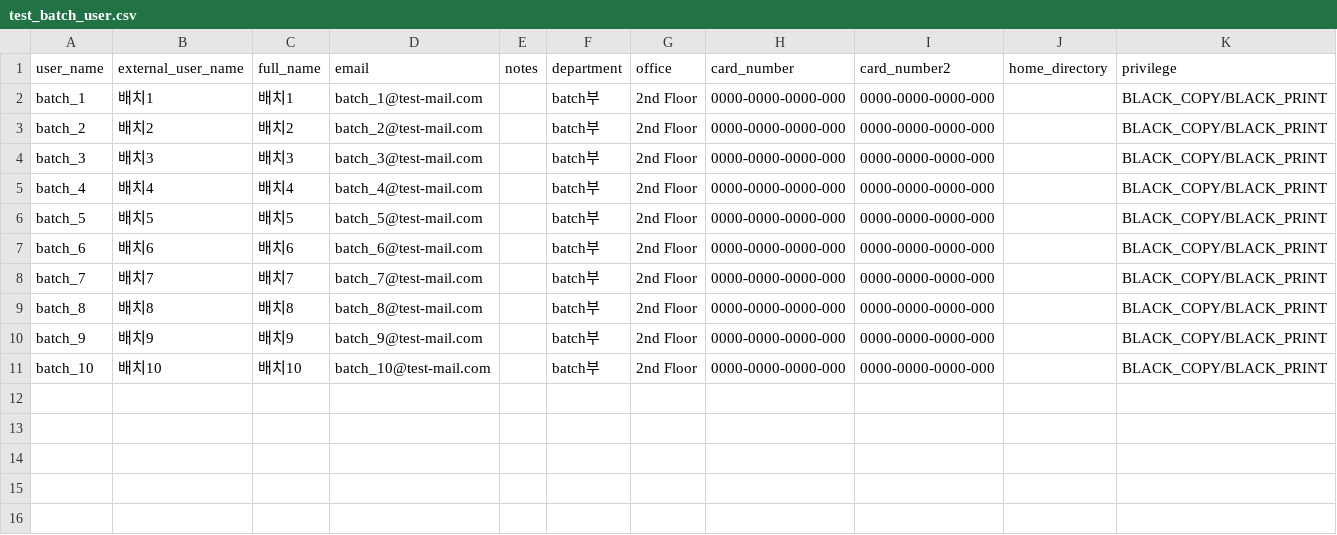
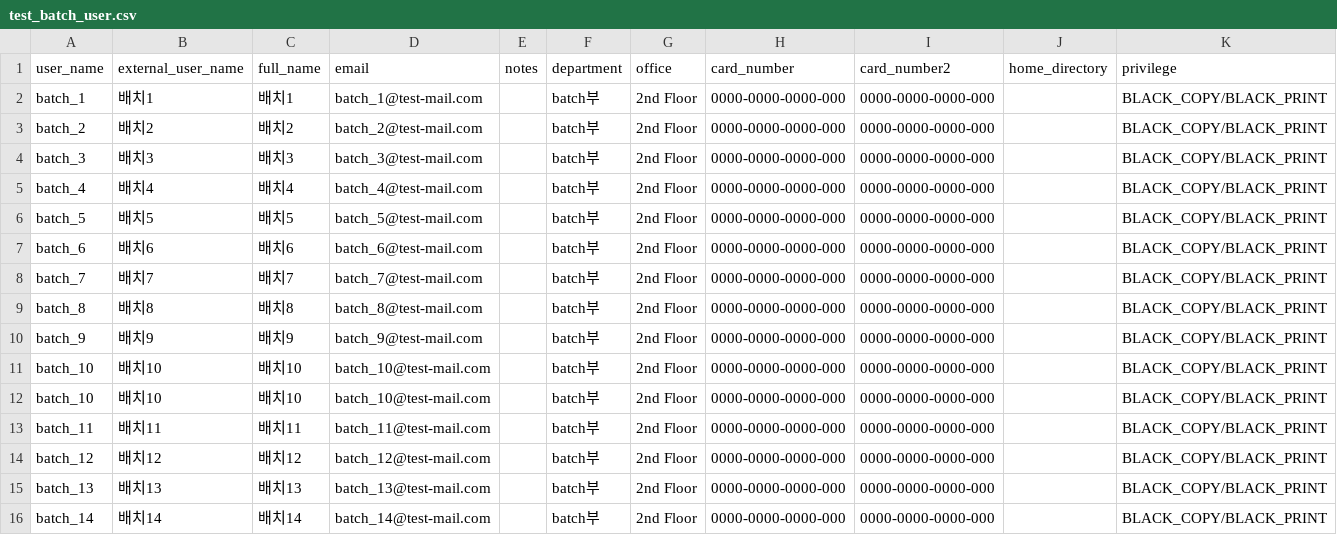
Before and after one commit to hyungjun-tech01/mpsProject, a CSV file: ref/test_batch_user.csv, drawn as a sheet.

Commit message:
[settings] user batch - 작업 중.

```diff
--- a/ref/test_batch_user.csv
+++ b/ref/test_batch_user.csv
@@ -11 +11,6 @@ batch_9,배치9,배치9,batch_9@test-mail.com,,batch부,2nd Floor,0000-0000-0000
 batch_10,배치10,배치10,batch_10@test-mail.com,,batch부,2nd Floor,0000-0000-0000-000,0000-0000-0000-000,,BLACK_COPY/BLACK_PRINT
+batch_10,배치10,배치10,batch_10@test-mail.com,,batch부,2nd Floor,0000-0000-0000-000,0000-0000-0000-000,,BLACK_COPY/BLACK_PRINT
+batch_11,배치11,배치11,batch_11@test-mail.com,,batch부,2nd Floor,0000-0000-0000-000,0000-0000-0000-000,,BLACK_COPY/BLACK_PRINT
+batch_12,배치12,배치12,batch_12@test-mail.com,,batch부,2nd Floor,0000-0000-0000-000,0000-0000-0000-000,,BLACK_COPY/BLACK_PRINT
+batch_13,배치13,배치13,batch_13@test-mail.com,,batch부,2nd Floor,0000-0000-0000-000,0000-0000-0000-000,,BLACK_COPY/BLACK_PRINT
+batch_14,배치14,배치14,batch_14@test-mail.com,,batch부,2nd Floor,0000-0000-0000-000,0000-0000-0000-000,,BLACK_COPY/BLACK_PRINT
```
Also changed, not shown: 6 other files.
